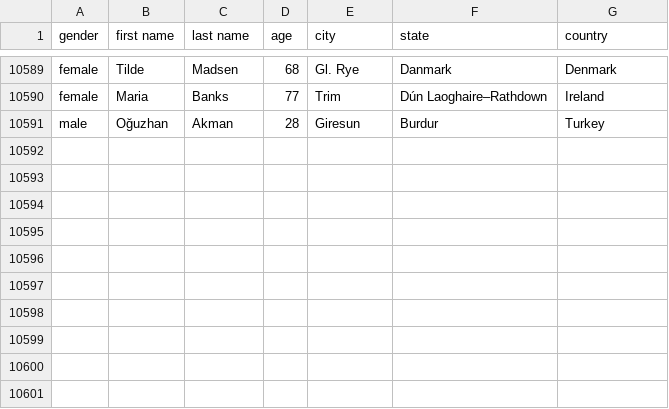
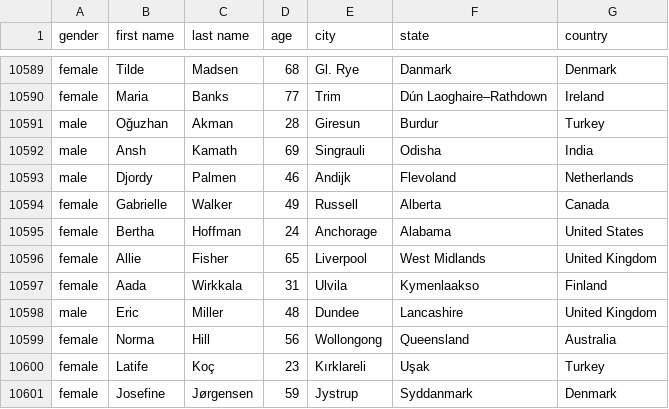
Before and after one commit to AhmadMHanif7/GitHub-Actions-Test, a CSV file: data/person_data.csv, drawn as a sheet; only a part is shown, gaps mark what is left out.

```diff
--- a/data/person_data.csv
+++ b/data/person_data.csv
@@ -10591 +10591,11 @@ female,Maria,Banks,77,Trim,Dún Laoghaire–Rathdown,Ireland
 male,Oğuzhan,Akman,28,Giresun,Burdur,Turkey
+male,Ansh,Kamath,69,Singrauli,Odisha,India
+male,Djordy,Palmen,46,Andijk,Flevoland,Netherlands
+female,Gabrielle,Walker,49,Russell,Alberta,Canada
+female,Bertha,Hoffman,24,Anchorage,Alabama,United States
+female,Allie,Fisher,65,Liverpool,West Midlands,United Kingdom
+female,Aada,Wirkkala,31,Ulvila,Kymenlaakso,Finland
+male,Eric,Miller,48,Dundee,Lancashire,United Kingdom
+female,Norma,Hill,56,Wollongong,Queensland,Australia
+female,Latife,Koç,23,Kırklareli,Uşak,Turkey
+female,Josefine,Jørgensen,59,Jystrup,Syddanmark,Denmark
```
